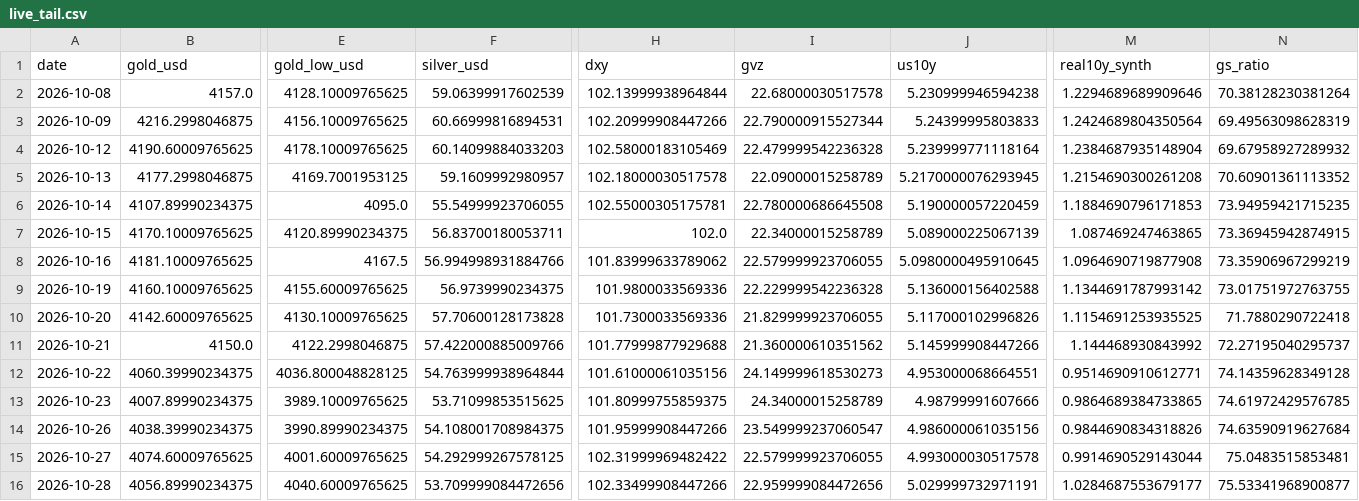
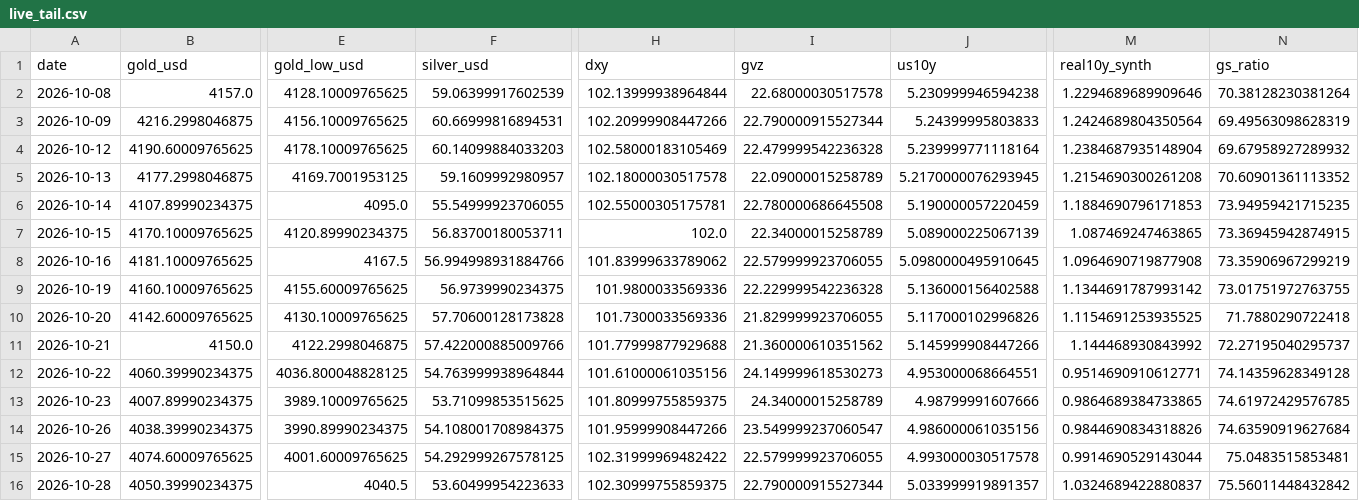
Before and after one commit to abhayv7272/ms-gold-algo, a CSV file: data/algo/live_tail.csv, drawn as a sheet; only a part is shown, gaps mark what is left out; the diff names each change by its address in the sheet, - before the commit and + after, or states it on an @@ line.

```diff
--- a/data/algo/live_tail.csv
+++ b/data/algo/live_tail.csv
-B16 (gold_usd): 4056.89990234375
+B16 (gold_usd): 4050.39990234375
-E16 (gold_low_usd): 4040.60009765625
+E16 (gold_low_usd): 4040.5
-F16 (silver_usd): 53.709999084472656
+F16 (silver_usd): 53.60499954223633
-H16 (dxy): 102.33499908447266
+H16 (dxy): 102.30999755859375
-I16 (gvz): 22.959999084472656
+I16 (gvz): 22.790000915527344
-J16 (us10y): 5.029999732971191
+J16 (us10y): 5.033999919891357
-M16 (real10y_synth): 1.0284687553679177
+M16 (real10y_synth): 1.0324689422880837
-N16 (gs_ratio): 75.53341968900877
+N16 (gs_ratio): 75.56011448432842
```
Also changed, not shown: data/algo/health_log.csv, 2 other files.
